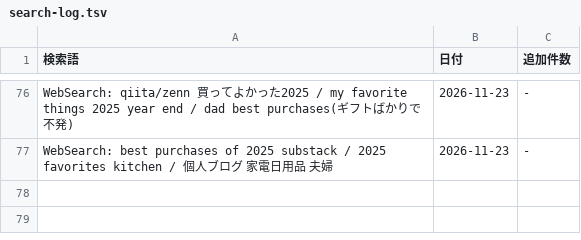
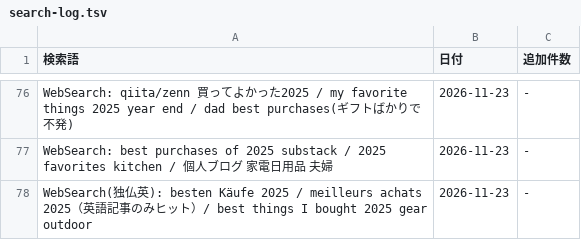
Before and after one commit to shuhei0916/korekae, a TSV file: data/2025/search-log.tsv, drawn as a sheet; only a part is shown, gaps mark what is left out; the diff names each change by its address in the sheet, - before the commit and + after, or states it on an @@ line.

```diff
--- a/data/2025/search-log.tsv
+++ b/data/2025/search-log.tsv
+row 78: WebSearch(独仏英): besten Käufe 2025 / meilleurs achats 2025（英語記事のみヒット）/ best things I bought 2025 gear outdoor | 2026-11-23 | -
```
Also changed, not shown: 6 other files.
